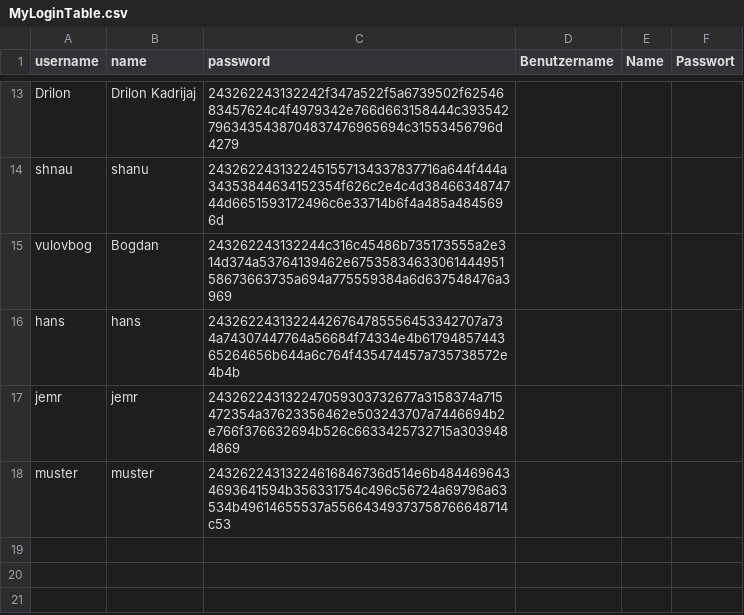
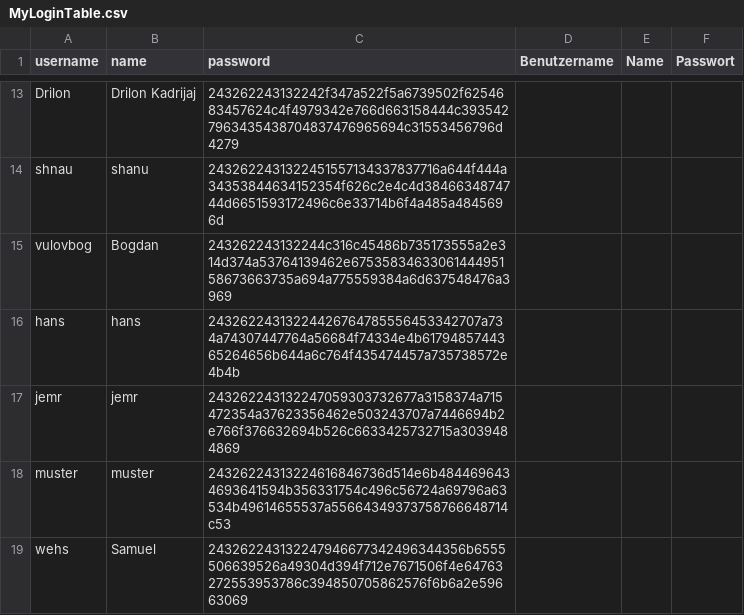
Before and after one commit to Blertaaaaa/myapp-daten, a CSV file: MyLoginTable.csv, drawn as a sheet; only a part is shown, gaps mark what is left out.

Commit message:
added new user

```diff
--- a/MyLoginTable.csv
+++ b/MyLoginTable.csv
@@ -18 +18,2 @@ jemr,jemr,243262243132247059303732677a3158374a715472354a37623356462e503243707a74
 muster,muster,24326224313224616846736d514e6b4844696434693641594b356331754c496c56724a69796a63534b49614655537a55664349373758766648714c53,,,
+wehs,Samuel,243262243132247946677342496344356b6555506639526a49304d394f712e7671506f4e64763272553953786c394850705862576f6b6a2e59663069,,,
```
